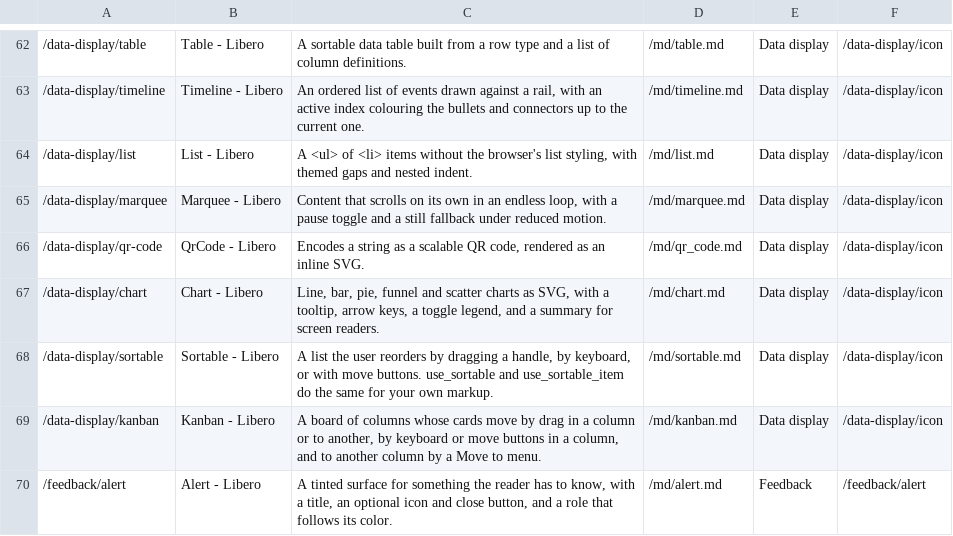
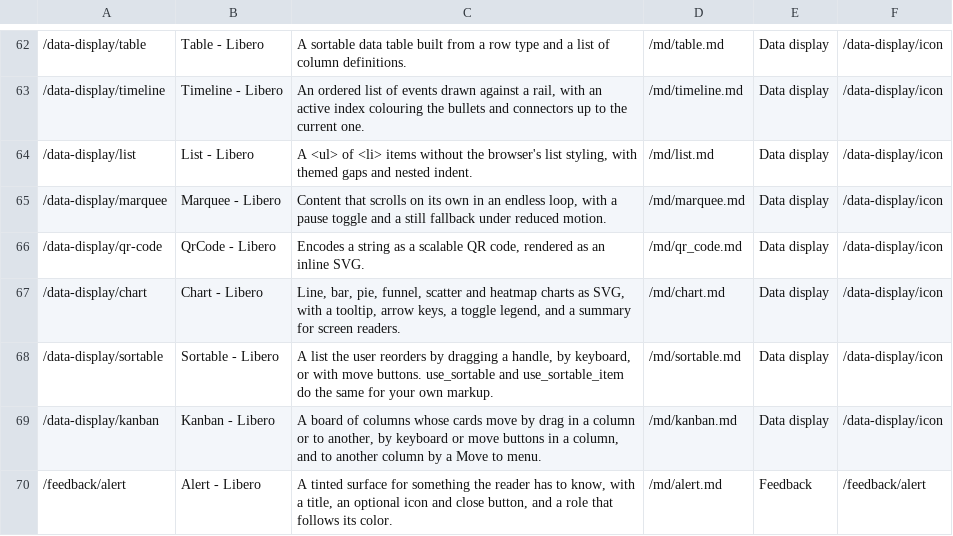
Before and after one commit to tdymel/libero, a TSV file: docs/route_pages.tsv, drawn as a sheet; only a part is shown, gaps mark what is left out.

```diff
--- a/docs/route_pages.tsv
+++ b/docs/route_pages.tsv
@@ -66,3 +66,3 @@
 /data-display/qr-code	QrCode - Libero	Encodes a string as a scalable QR code, rendered as an inline SVG.	/md/qr_code.md	Data display	/data-display/icon
-/data-display/chart	Chart - Libero	Line, bar, pie, funnel and scatter charts as SVG, with a tooltip, arrow keys, a toggle legend, and a summary for screen readers.	/md/chart.md	Data display	/data-display/icon
+/data-display/chart	Chart - Libero	Line, bar, pie, funnel, scatter and heatmap charts as SVG, with a tooltip, arrow keys, a toggle legend, and a summary for screen readers.	/md/chart.md	Data display	/data-display/icon
 /data-display/sortable	Sortable - Libero	A list the user reorders by dragging a handle, by keyboard, or with move buttons. use_sortable and use_sortable_item do the same for your own markup.	/md/sortable.md	Data display	/data-display/icon
```
Also changed, not shown: 21 other files.
